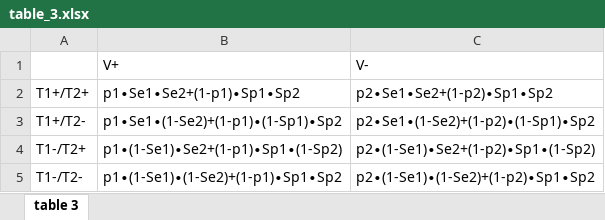
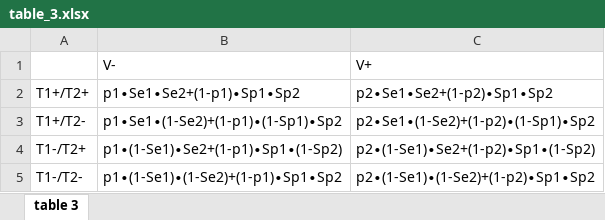
Before and after one commit to paoloeusebi/tnd-vaccine-effectiveness, an Excel workbook: table_3.xlsx, sheet table 3, drawn as a sheet; values as stored, in another font and other column widths than the file's, no borders; removed rows and columns are numbered as before the commit, all else as after; the diff names each change by its address in the sheet, - before the commit and + after, or states it on an @@ line.

```diff
--- a/table_3.xlsx (sheet table 3)
+++ b/table_3.xlsx (sheet table 3)
-row 1:  | V+ | V-
+row 1:  | V- | V+
```
Also changed, not shown: table_1.xlsx, table_2.xlsx.
